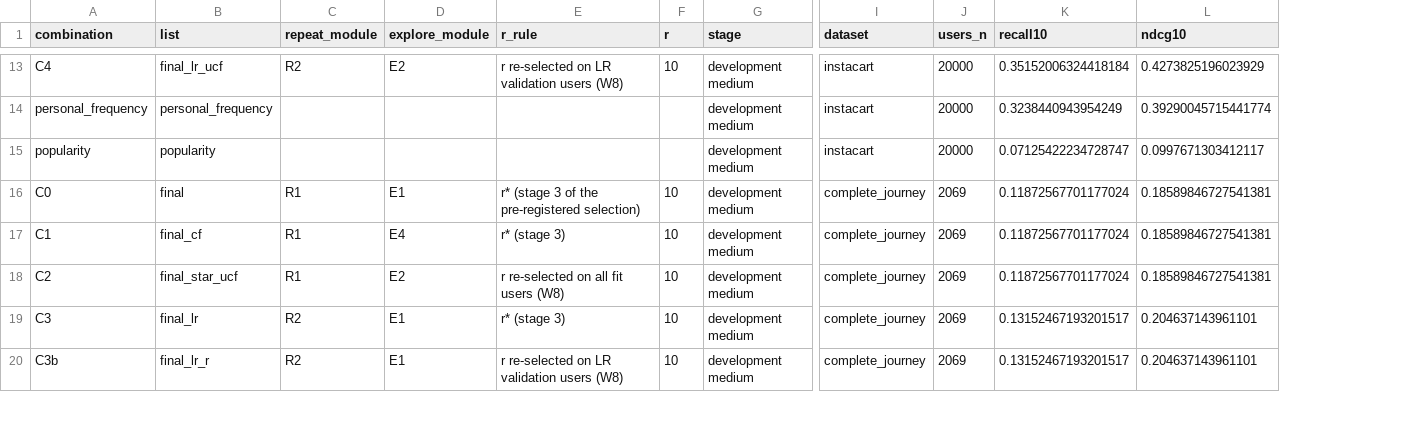
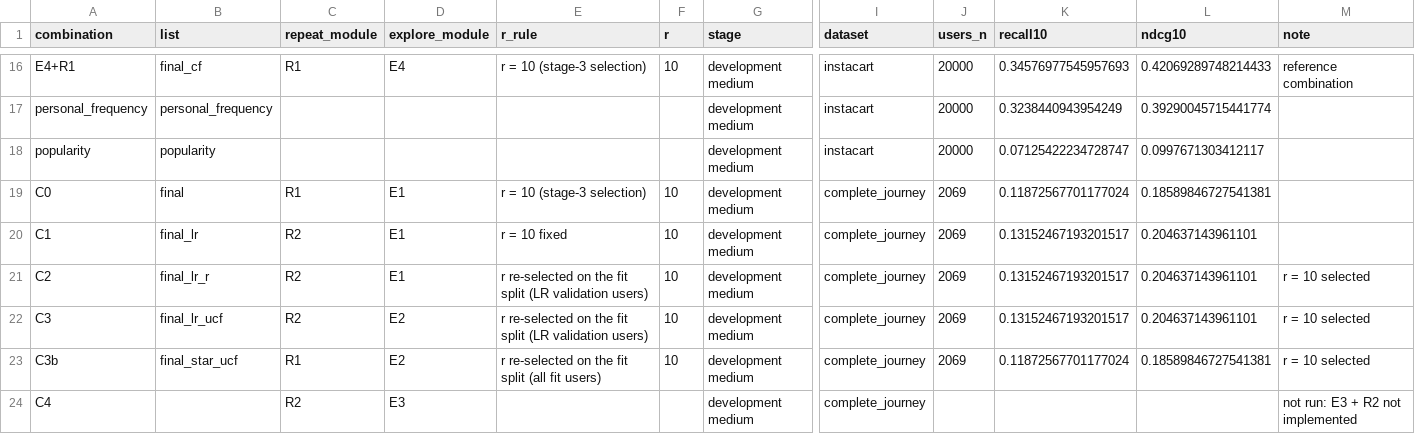
Before and after one commit to gaebalgaebal/ML_group9, a CSV file: reports/results/tables/T4_final_lists.csv, drawn as a sheet; only a part is shown, gaps mark what is left out; addresses are those after the commit; rows hold the shown columns only; the diff covers the shown part only; the diff names each change by its address in the sheet, - before the commit and + after, or states it on an @@ line.

Commit message:
fix(results): fix combination mapping and add current/superseded flags

```diff
--- a/reports/results/tables/T4_final_lists.csv
+++ b/reports/results/tables/T4_final_lists.csv
+column M (note), rows 16-23: reference combination |  |  |  |  | r = 10 selected | r = 10 selected | r = 10 selected
-A16 (combination): C4
+A16 (combination): E4+R1
-B16 (list): final_lr_ucf
+B16 (list): final_cf
-C16 (repeat_module): R2
+C16 (repeat_module): R1
-D16 (explore_module): E2
+D16 (explore_module): E4
-E16 (r_rule): r re-selected on LR validation users (W8)
+E16 (r_rule): r = 10 (stage-3 selection)
-K16 (recall10): 0.35152006324418184
+K16 (recall10): 0.34576977545957693
-L16 (ndcg10): 0.4273825196023929
+L16 (ndcg10): 0.42069289748214433
-E19 (r_rule): r* (stage 3 of the pre-registered selection)
+E19 (r_rule): r = 10 (stage-3 selection)
-B20 (list): final_cf
+B20 (list): final_lr
-C20:C21 (repeat_module): R1
+C20:C21 (repeat_module): R2
-D20 (explore_module): E4
+D20 (explore_module): E1
-E20 (r_rule): r* (stage 3)
+E20 (r_rule): r = 10 fixed
-K20:K21 (recall10): 0.11872567701177024
+K20:K21 (recall10): 0.13152467193201517
-L20:L21 (ndcg10): 0.18589846727541381
+L20:L21 (ndcg10): 0.204637143961101
-B21 (list): final_star_ucf
+B21 (list): final_lr_r
-D21 (explore_module): E2
+D21 (explore_module): E1
-E21 (r_rule): r re-selected on all fit users (W8)
+E21 (r_rule): r re-selected on the fit split (LR validation users)
-B22 (list): final_lr
+B22 (list): final_lr_ucf
-D22:D23 (explore_module): E1
+D22:D23 (explore_module): E2
-E22 (r_rule): r* (stage 3)
+E22 (r_rule): r re-selected on the fit split (LR validation users)
-B23 (list): final_lr_r
+B23 (list): final_star_ucf
-C23 (repeat_module): R2
+C23 (repeat_module): R1
-E23 (r_rule): r re-selected on LR validation users (W8)
+E23 (r_rule): r re-selected on the fit split (all fit users)
-K23 (recall10): 0.13152467193201517
+K23 (recall10): 0.11872567701177024
-L23 (ndcg10): 0.204637143961101
+L23 (ndcg10): 0.18589846727541381
+row 24: C4 |  | R2 | E3 |  |  | development medium | complete_journey |  |  |  | not run: E3 + R2 not implemented
```
Also changed, not shown: 3 added rows and 33 edited cells elsewhere in this file, reports/results/figures/F4_r_grid.csv, reports/results/tables/T6_module_catalog.csv, 12 other files.
